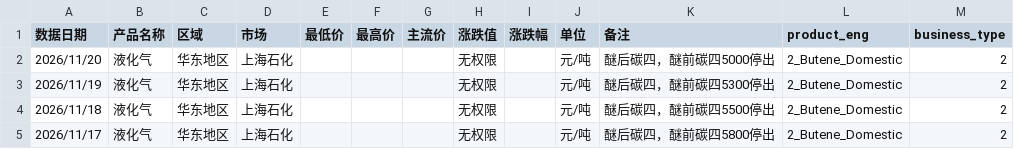
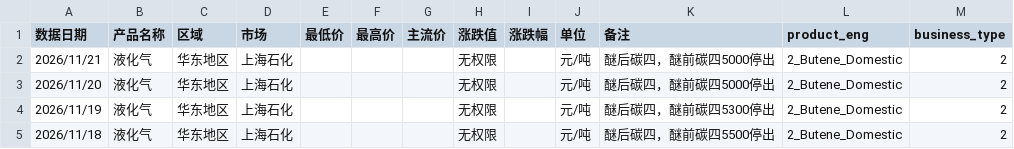
Before and after one commit to OuiamDAXX/DAXX-pricing-intel, a CSV file: data/2_Butene_Domestic_上海石化 醚后C4.csv, drawn as a sheet; only a part is shown; the shorter side is filled out with more unchanged rows.

```diff
--- a/data/2_Butene_Domestic_上海石化 醚后C4.csv
+++ b/data/2_Butene_Domestic_上海石化 醚后C4.csv
@@ -1,2 +1,3 @@
 数据日期,产品名称,区域,市场,最低价,最高价,主流价,涨跌值,涨跌幅,单位,备注,product_eng,business_type
+2026/11/21,液化气,华东地区,上海石化,,,,无权限,,元/吨,醚后碳四，醚前碳四5000停出,2_Butene_Domestic,2
 2026/11/20,液化气,华东地区,上海石化,,,,无权限,,元/吨,醚后碳四，醚前碳四5000停出,2_Butene_Domestic,2
```
Also changed, not shown: data/2_Butene_Domestic_广州石化 醚后C4.csv, data/2_Butene_Domestic_武汉石化 醚后C4.csv, 56 other files.
